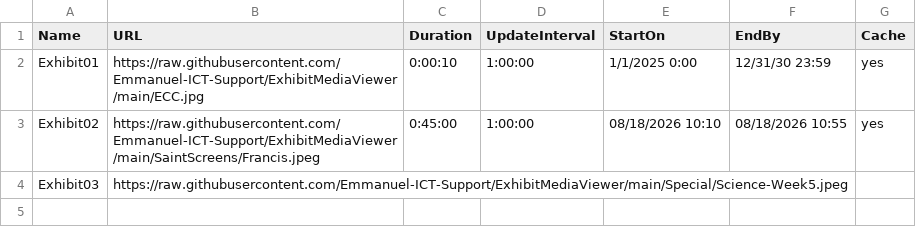
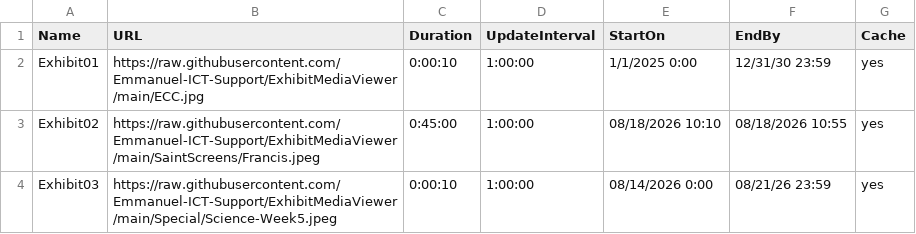
Before and after one commit to Emmanuel-ICT-Support/ExhibitMediaViewer, a CSV file: Playlists/Francis.csv, drawn as a sheet.

Commit message:
Update Francis.csv

```diff
--- a/Playlists/Francis.csv
+++ b/Playlists/Francis.csv
@@ -3,2 +3,2 @@ Exhibit01,https://raw.githubusercontent.com/Emmanuel-ICT-Support/ExhibitMediaVie
 Exhibit02,https://raw.githubusercontent.com/Emmanuel-ICT-Support/ExhibitMediaViewer/main/SaintScreens/Francis.jpeg,0:45:00,1:00:00,08/18/2026 10:10,08/18/2026 10:55,yes
-Exhibit03,https://raw.githubusercontent.com/Emmanuel-ICT-Support/ExhibitMediaViewer/main/Special/Science-Week5.jpeg
+Exhibit03,https://raw.githubusercontent.com/Emmanuel-ICT-Support/ExhibitMediaViewer/main/Special/Science-Week5.jpeg,0:00:10,1:00:00,08/14/2026 0:00,08/21/26 23:59,yes
```
